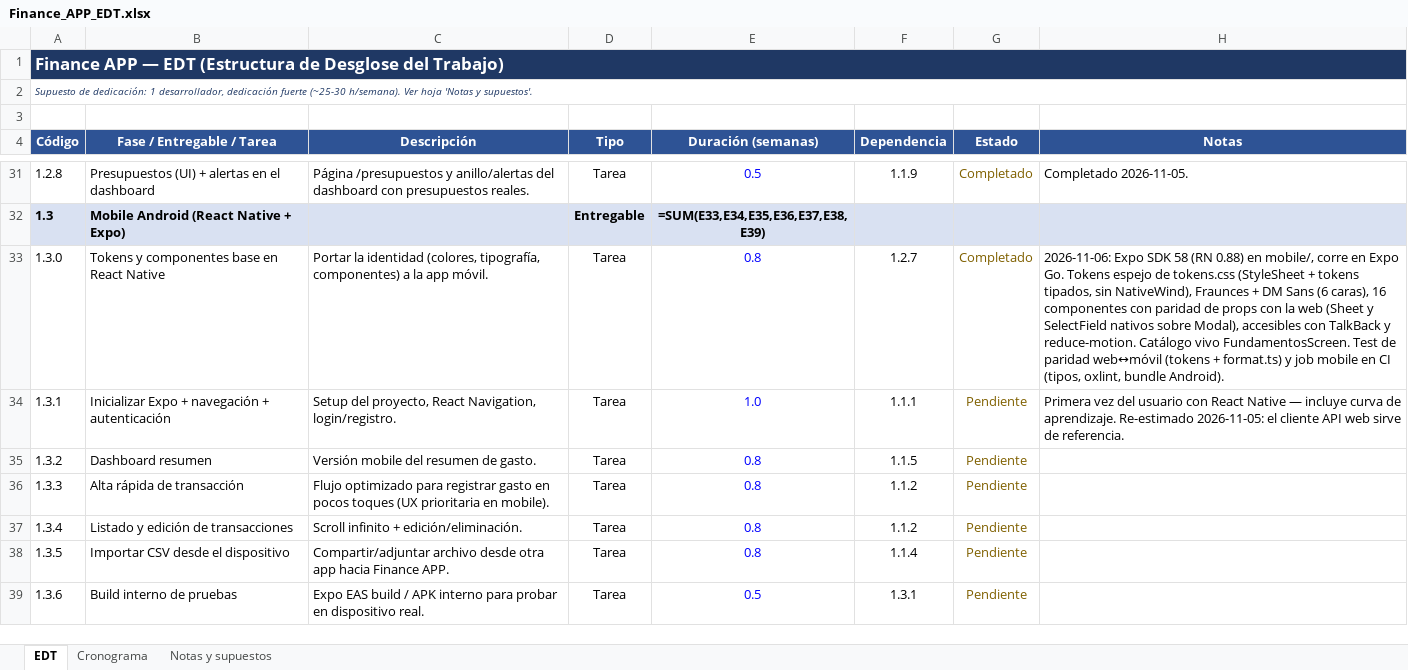
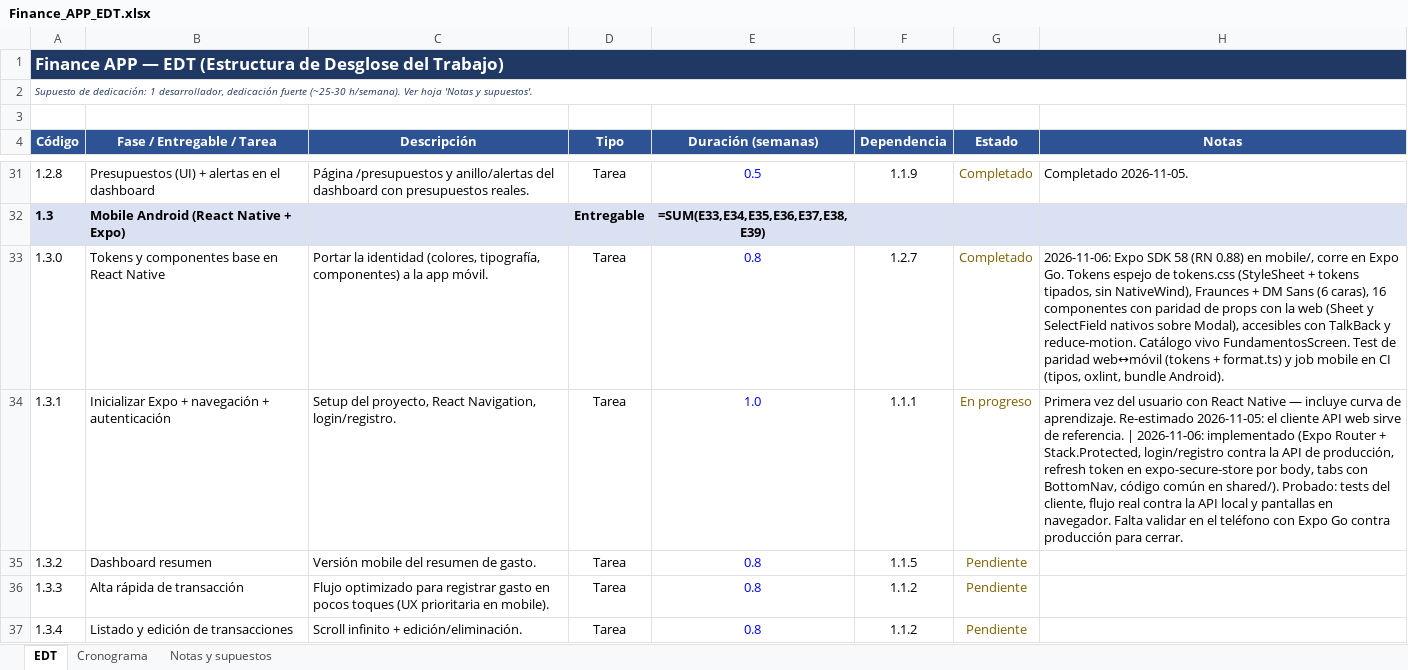
Before and after one commit to SantiagoGarcia555/FinanceApp, an Excel workbook: docs/Finance_APP_EDT.xlsx, sheet EDT, drawn as a sheet; only a part is shown, gaps mark what is left out; the shorter side is filled out with more unchanged rows; values as stored, in another font and other column widths than the file's, no borders; formulas without a stored value are shown as written; the diff names each change by its address in the sheet, - before the commit and + after, or states it on an @@ line.

```diff
--- a/docs/Finance_APP_EDT.xlsx (sheet EDT)
+++ b/docs/Finance_APP_EDT.xlsx (sheet EDT)
-G34 (Estado): Pendiente
+G34 (Estado): En progreso
-H34 (Notas): …de referencia.
+H34 (Notas): …de referencia. | 2026-11-06: implementado (Expo Router + Stack.Protected, login/registro contra la API de producción, refresh token en expo-secure-store por body, tabs con BottomNav, código común en shared/). Probado: tests del cliente, flujo real contra la API local y pantallas en navegador. Falta validar en el teléfono con Expo Go contra producción para cerrar.
```
Also changed, not shown: 1 other file.
